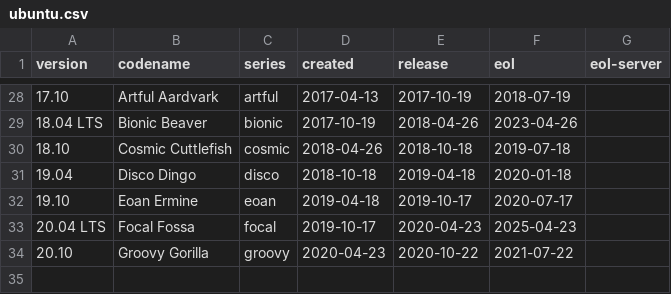
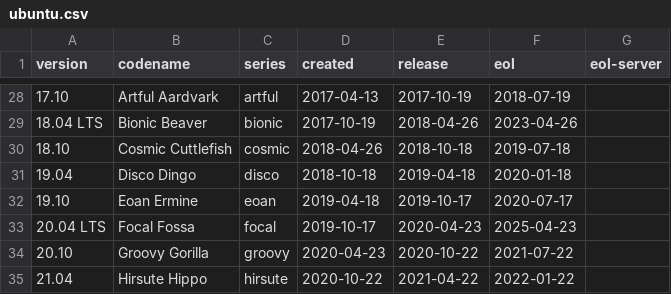
Before and after one commit to pexip/os-distro-info-data, a CSV file: ubuntu.csv, drawn as a sheet; only a part is shown, gaps mark what is left out; the diff names each change by its address in the sheet, - before the commit and + after, or states it on an @@ line.

Commit message:
Imported Debian version 0.41+deb10u3

```diff
--- a/ubuntu.csv
+++ b/ubuntu.csv
+row 35: 21.04 | Hirsute Hippo | hirsute | 2020-10-22 | 2021-04-22 | 2022-01-22
```
Also changed, not shown: 1 other file.
